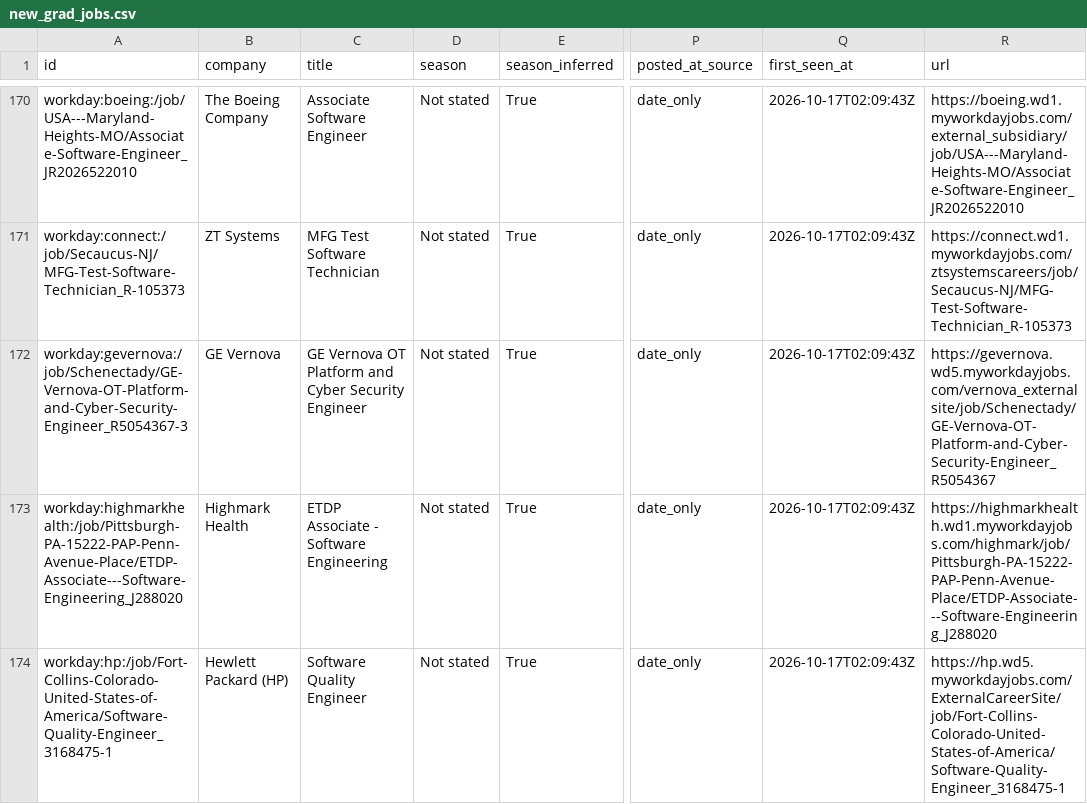
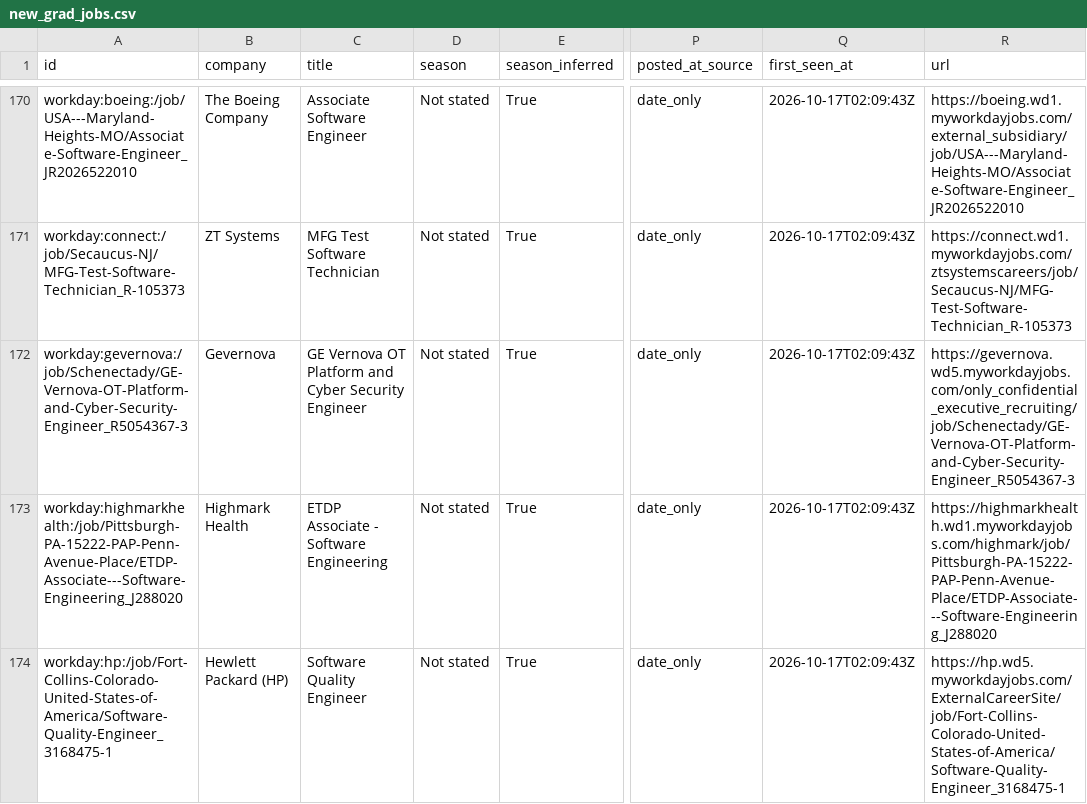
Before and after one commit to apxxrv/New-Grad-Tech-Jobs, a CSV file: data/new_grad_jobs.csv, drawn as a sheet; only a part is shown, gaps mark what is left out; the diff names each change by its address in the sheet, - before the commit and + after, or states it on an @@ line.

```diff
--- a/data/new_grad_jobs.csv
+++ b/data/new_grad_jobs.csv
-B172 (company): GE Vernova
+B172 (company): Gevernova
-R172 (url): https://gevernova.wd5.myworkdayjobs.com/vernova_externalsite/job/Schenectady/GE-Vernova-OT-Platform-and-Cyber-Security-Engineer_R5054367
+R172 (url): https://gevernova.wd5.myworkdayjobs.com/only_confidential_executive_recruiting/job/Schenectady/GE-Vernova-OT-Platform-and-Cyber-Security-Engineer_R5054367-3
```
Also changed, not shown: docs/new_grad_jobs.csv, 15 other files.
